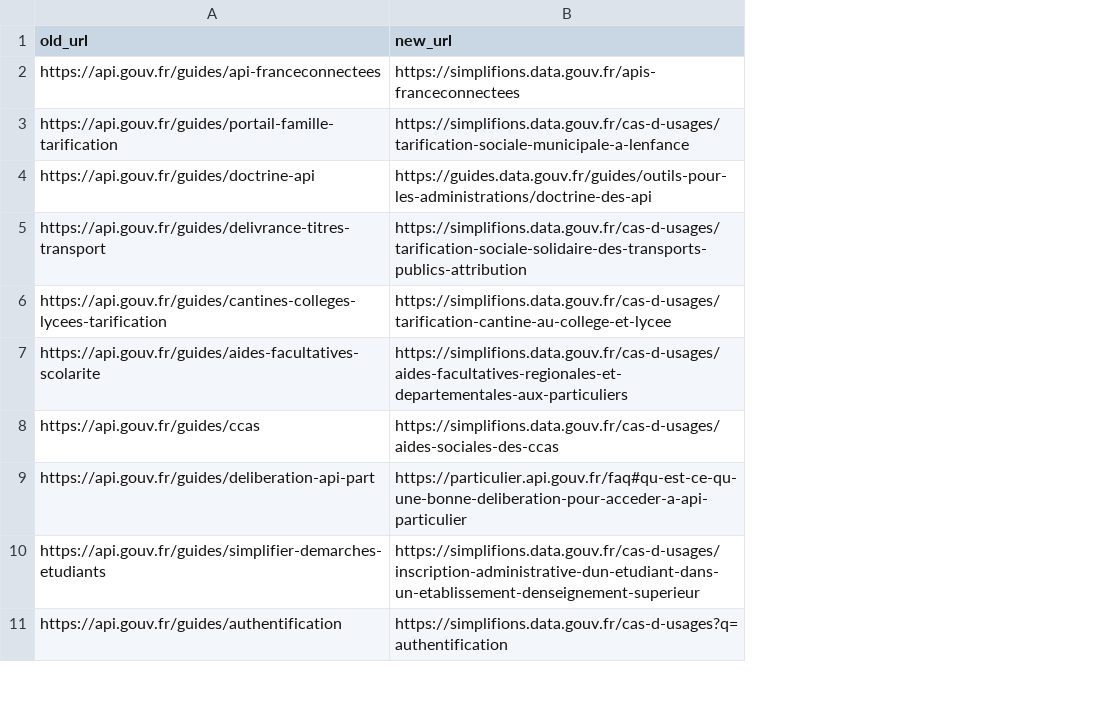
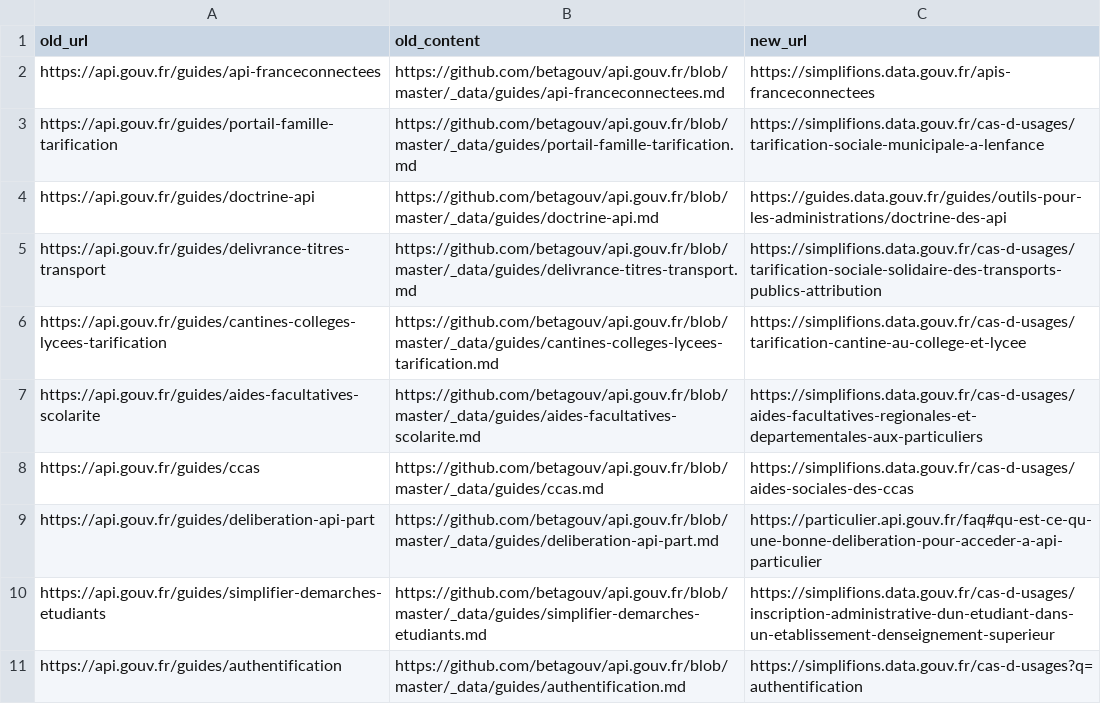
Before and after one commit to betagouv/api.gouv.fr, a CSV file: docs/guides_mapping.csv, drawn as a sheet; only a part is shown; the diff names each change by its address in the sheet, - before the commit and + after, or states it on an @@ line.

Commit message:
map old content on github

```diff
--- a/docs/guides_mapping.csv
+++ b/docs/guides_mapping.csv
+column B (old_content), rows 2-11: https://github.com/betagouv/api.gouv.fr/blob/master/_data/guides/api-franceconnectees.md | https://github.com/betagouv/api.gouv.fr/blob/master/_data/guides/portail-famille-tarification.md | https://github.com/betagouv/api.gouv.fr/blob/master/_data/guides/doctrine-api.md | https://github.com/betagouv/api.gouv.fr/blob/master/_data/guides/delivrance-titres-transport.md | https://github.com/betagouv/api.gouv.fr/blob/master/_data/guides/cantines-colleges-lycees-tarification.md | https://github.com/betagouv/api.gouv.fr/blob/master/_data/guides/aides-facultatives-scolarite.md | https://github.com/betagouv/api.gouv.fr/blob/master/_data/guides/ccas.md | https://github.com/betagouv/api.gouv.fr/blob/master/_data/guides/deliberation-api-part.md | https://github.com/betagouv/api.gouv.fr/blob/master/_data/guides/simplifier-demarches-etudiants.md | https://github.com/betagouv/api.gouv.fr/blob/master/_data/guides/authentification.md
```
Also changed, not shown: 3 other files.
